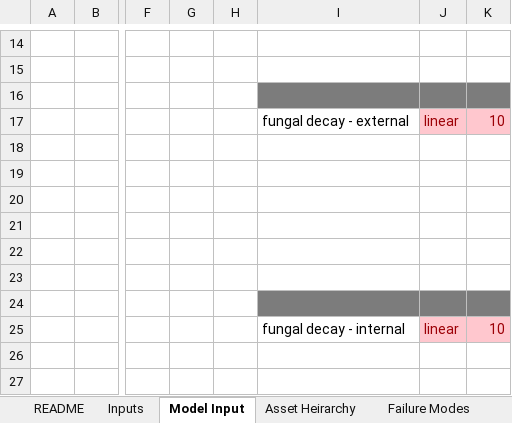
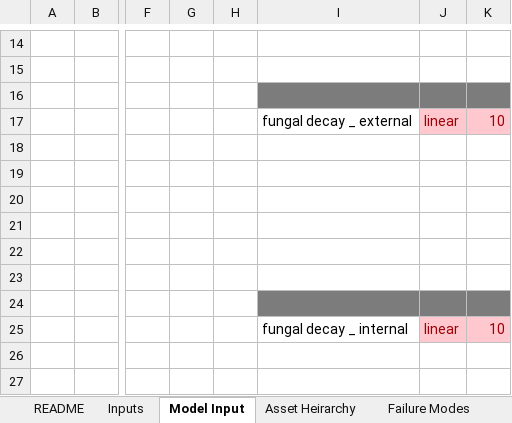
Before and after one commit to gavintreseder/pof, an Excel workbook: data/inputs/Asset Model - Demo.xlsx, sheet Model Input, drawn as a sheet; only a part is shown, gaps mark what is left out; values as stored, in another font and other column widths than the file's, no borders; conditional formats not drawn; 1 other sheet too large or unreadable and not compared; the diff names each change by its address in the sheet, - before the commit and + after, or states it on an @@ line.

```diff
--- a/data/inputs/Asset Model - Demo.xlsx (sheet Model Input)
+++ b/data/inputs/Asset Model - Demo.xlsx (sheet Model Input)
-I17: fungal decay - external
+I17: fungal decay _ external
-I25: fungal decay - internal
+I25: fungal decay _ internal
```
Also changed, not shown: 7 other files.
